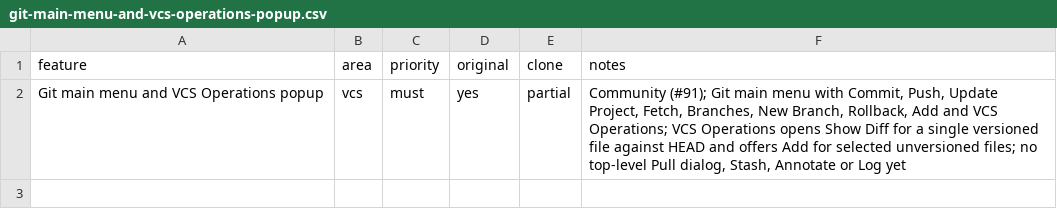
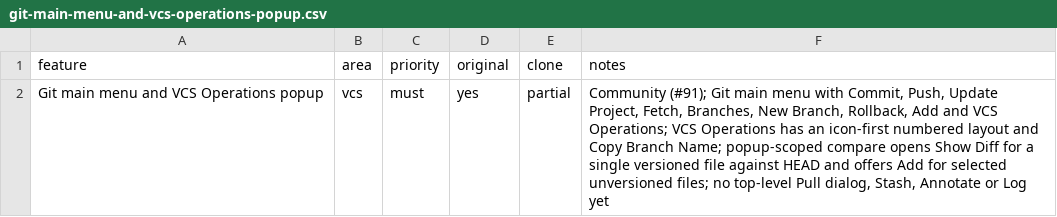
Before and after one commit to caVenikk/oxshift, a CSV file: replica/features/vcs/git-main-menu-and-vcs-operations-popup.csv, drawn as a sheet.

Commit message:
fix(vcs): align operations popup appearance and shortcuts

```diff
--- a/replica/features/vcs/git-main-menu-and-vcs-operations-popup.csv
+++ b/replica/features/vcs/git-main-menu-and-vcs-operations-popup.csv
@@ -1,2 +1,2 @@
 feature,area,priority,original,clone,notes
-Git main menu and VCS Operations popup,vcs,must,yes,partial,"Community (#91); Git main menu with Commit, Push, Update Project, Fetch, Branches, New Branch, Rollback, Add and VCS Operations; VCS Operations opens Show Diff for a single versioned file against HEAD and offers Add for selected unversioned files; no top-level Pull dialog, Stash, Annotate or Log yet"
+Git main menu and VCS Operations popup,vcs,must,yes,partial,"Community (#91); Git main menu with Commit, Push, Update Project, Fetch, Branches, New Branch, Rollback, Add and VCS Operations; VCS Operations has an icon-first numbered layout and Copy Branch Name; popup-scoped compare opens Show Diff for a single versioned file against HEAD and offers Add for selected unversioned files; no top-level Pull dialog, Stash, Annotate or Log yet"
```
Also changed, not shown: 14 other files.
